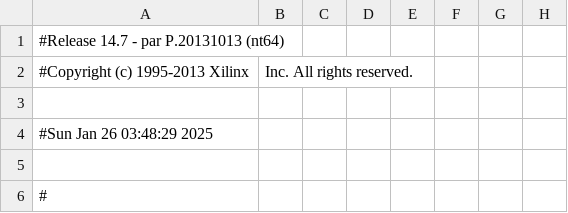
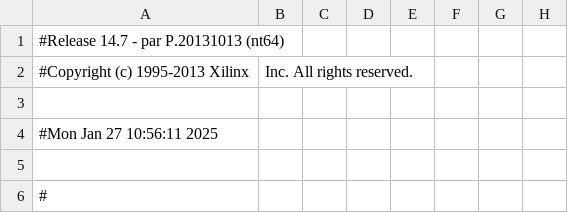
Before and after one commit to sorooshdp/VHDL-design, a CSV file: MazeGame/game_pad.csv, drawn as a sheet; only a part is shown; the diff names each change by its address in the sheet, - before the commit and + after, or states it on an @@ line.

Commit message:
feat: new feature for maze game

```diff
--- a/MazeGame/game_pad.csv
+++ b/MazeGame/game_pad.csv
-A4: #Sun Jan 26 03:48:29 2025
+A4: #Mon Jan 27 10:56:11 2025
```
Also changed, not shown: 44 other files.
